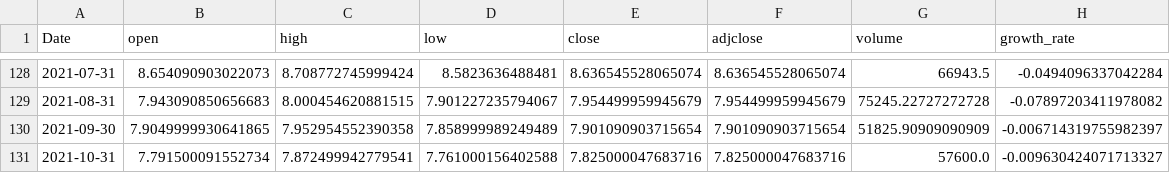
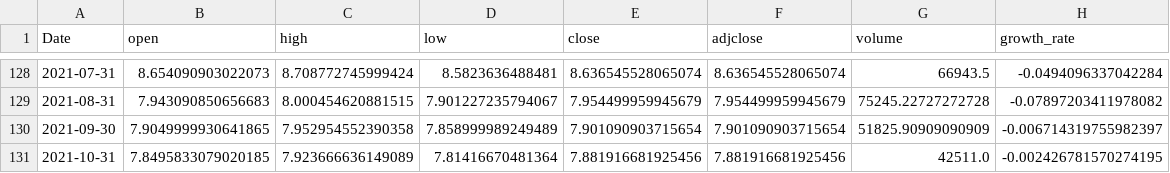
Before and after one commit to yunfan-NL/ETF_analysis, a CSV file: CNY.PA_monthly.csv, drawn as a sheet; only a part is shown, gaps mark what is left out.

```diff
--- a/CNY.PA_monthly.csv
+++ b/CNY.PA_monthly.csv
@@ -130,2 +130,2 @@ Date,open,high,low,close,adjclose,volume,growth_rate
 2021-09-30,7.9049999930641865,7.952954552390358,7.858999989249489,7.901090903715654,7.901090903715654,51825.90909090909,-0.006714319755982397
-2021-10-31,7.791500091552734,7.872499942779541,7.761000156402588,7.825000047683716,7.825000047683716,57600.0,-0.009630424071713327
+2021-10-31,7.8495833079020185,7.923666636149089,7.81416670481364,7.881916681925456,7.881916681925456,42511.0,-0.002426781570274195
```
Also changed, not shown: CNY.PA.csv, IWDA.AS.csv, 10 other files.
